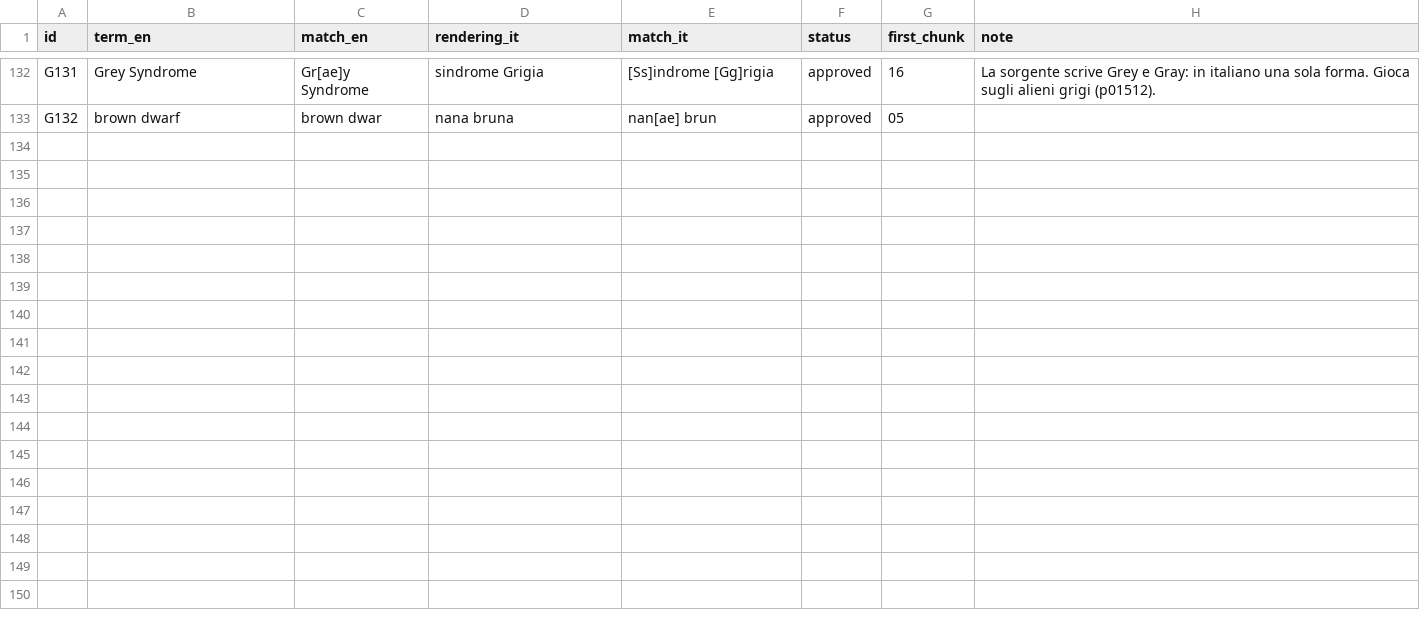
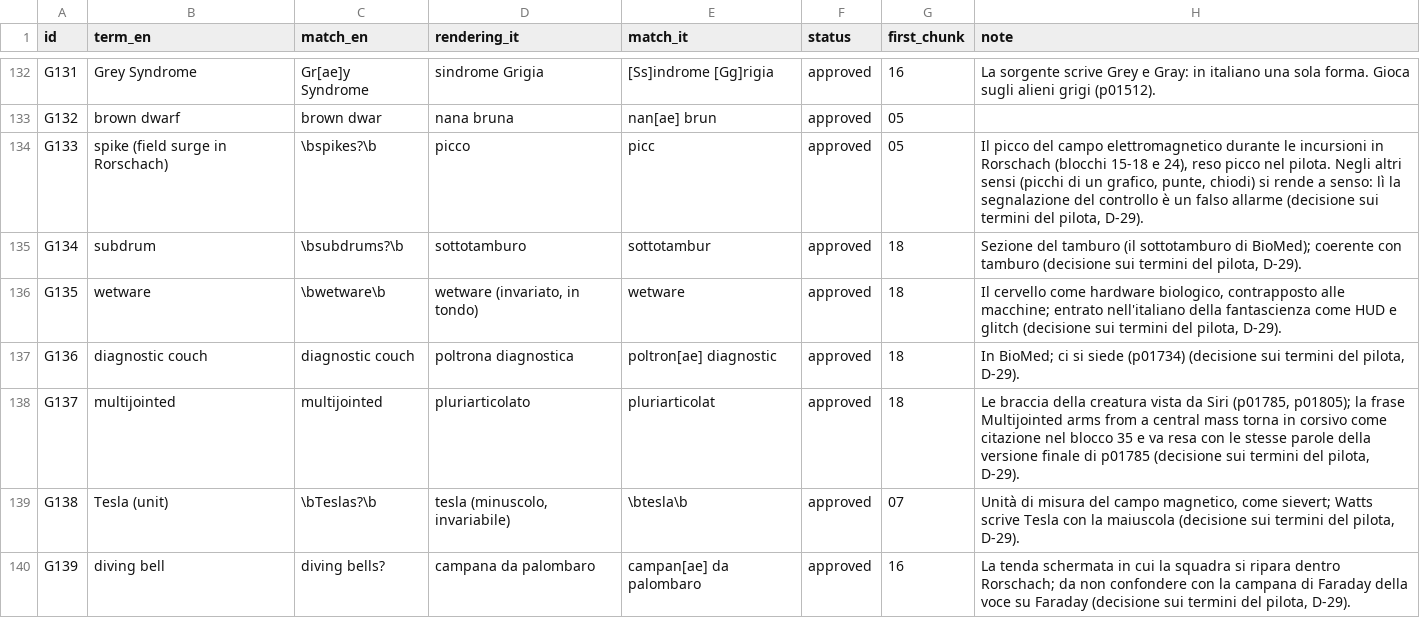
Before and after one commit to lucavd/blindsight_ita, a TSV file: docs/glossary.tsv, drawn as a sheet; only a part is shown, gaps mark what is left out.

```diff
--- a/docs/glossary.tsv
+++ b/docs/glossary.tsv
@@ -133 +133,8 @@ G131	Grey Syndrome	Gr[ae]y Syndrome	sindrome Grigia	[Ss]indrome [Gg]rigia	approv
 G132	brown dwarf	brown dwar	nana bruna	nan[ae] brun	approved	05	
+G133	spike (field surge in Rorschach)	\bspikes?\b	picco	picc	approved	05	Il picco del campo elettromagnetico durante le incursioni in Rorschach (blocchi 15-18 e 24), reso picco nel pilota. Negli altri sensi (picchi di un grafico, punte, chiodi) si rende a senso: lì la segnalazione del controllo è un falso allarme (decisione sui termini del pilota, D-29).
+G134	subdrum	\bsubdrums?\b	sottotamburo	sottotambur	approved	18	Sezione del tamburo (il sottotamburo di BioMed); coerente con tamburo (decisione sui termini del pilota, D-29).
+G135	wetware	\bwetware\b	wetware (invariato, in tondo)	wetware	approved	18	Il cervello come hardware biologico, contrapposto alle macchine; entrato nell'italiano della fantascienza come HUD e glitch (decisione sui termini del pilota, D-29).
+G136	diagnostic couch	diagnostic couch	poltrona diagnostica	poltron[ae] diagnostic	approved	18	In BioMed; ci si siede (p01734) (decisione sui termini del pilota, D-29).
+G137	multijointed	multijointed	pluriarticolato	pluriarticolat	approved	18	Le braccia della creatura vista da Siri (p01785, p01805); la frase Multijointed arms from a central mass torna in corsivo come citazione nel blocco 35 e va resa con le stesse parole della versione finale di p01785 (decisione sui termini del pilota, D-29).
+G138	Tesla (unit)	\bTeslas?\b	tesla (minuscolo, invariabile)	\btesla\b	approved	07	Unità di misura del campo magnetico, come sievert; Watts scrive Tesla con la maiuscola (decisione sui termini del pilota, D-29).
+G139	diving bell	diving bells?	campana da palombaro	campan[ae] da palombaro	approved	16	La tenda schermata in cui la squadra si ripara dentro Rorschach; da non confondere con la campana di Faraday della voce su Faraday (decisione sui termini del pilota, D-29).
```
Also changed, not shown: 5 other files.
